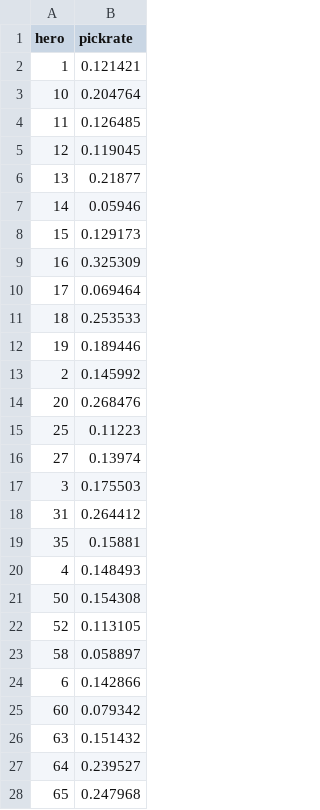
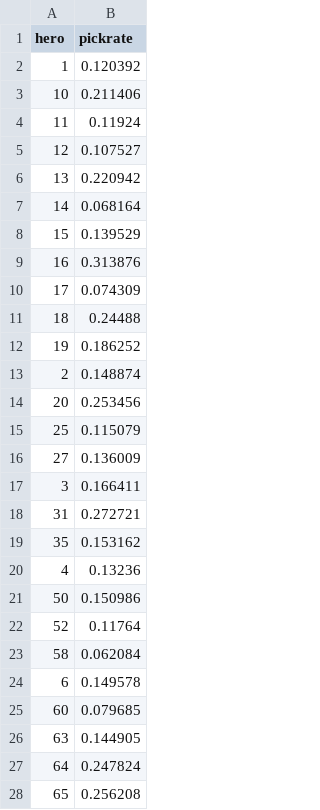
Before and after one commit to smokeyy92/deadlock_V2, a CSV file: Deadlock-App/data/meta/hero_pickrates.csv, drawn as a sheet; only a part is shown; the diff covers the shown part only.

```diff
--- a/Deadlock-App/data/meta/hero_pickrates.csv
+++ b/Deadlock-App/data/meta/hero_pickrates.csv
@@ -1,28 +1,28 @@
 hero,pickrate
-1,0.121421
-10,0.204764
-11,0.126485
-12,0.119045
-13,0.21877
-14,0.05946
-15,0.129173
-16,0.325309
-17,0.069464
-18,0.253533
-19,0.189446
-2,0.145992
-20,0.268476
-25,0.11223
-27,0.13974
-3,0.175503
-31,0.264412
-35,0.15881
-4,0.148493
-50,0.154308
-52,0.113105
-58,0.058897
-6,0.142866
-60,0.079342
-63,0.151432
-64,0.239527
-65,0.247968
+1,0.120392
+10,0.211406
+11,0.11924
+12,0.107527
+13,0.220942
+14,0.068164
+15,0.139529
+16,0.313876
+17,0.074309
+18,0.24488
+19,0.186252
+2,0.148874
+20,0.253456
+25,0.115079
+27,0.136009
+3,0.166411
+31,0.272721
+35,0.153162
+4,0.13236
+50,0.150986
+52,0.11764
+58,0.062084
+6,0.149578
+60,0.079685
+63,0.144905
+64,0.247824
+65,0.256208
```
Also changed, not shown: 11 edited cells elsewhere in this file, Deadlock-App/data/meta/hero_meta_scores.csv, Deadlock-App/data/meta/hero_winrates.csv, 56 other files.
